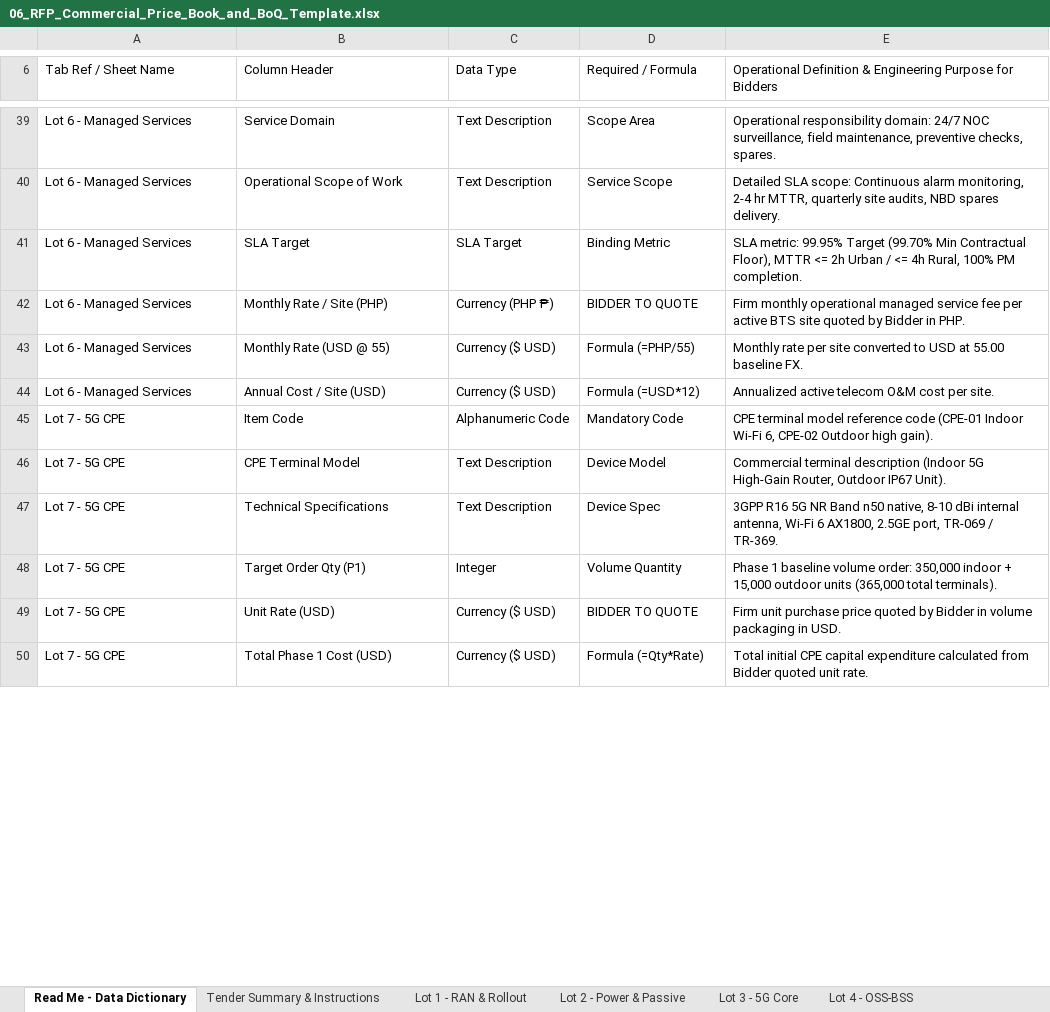
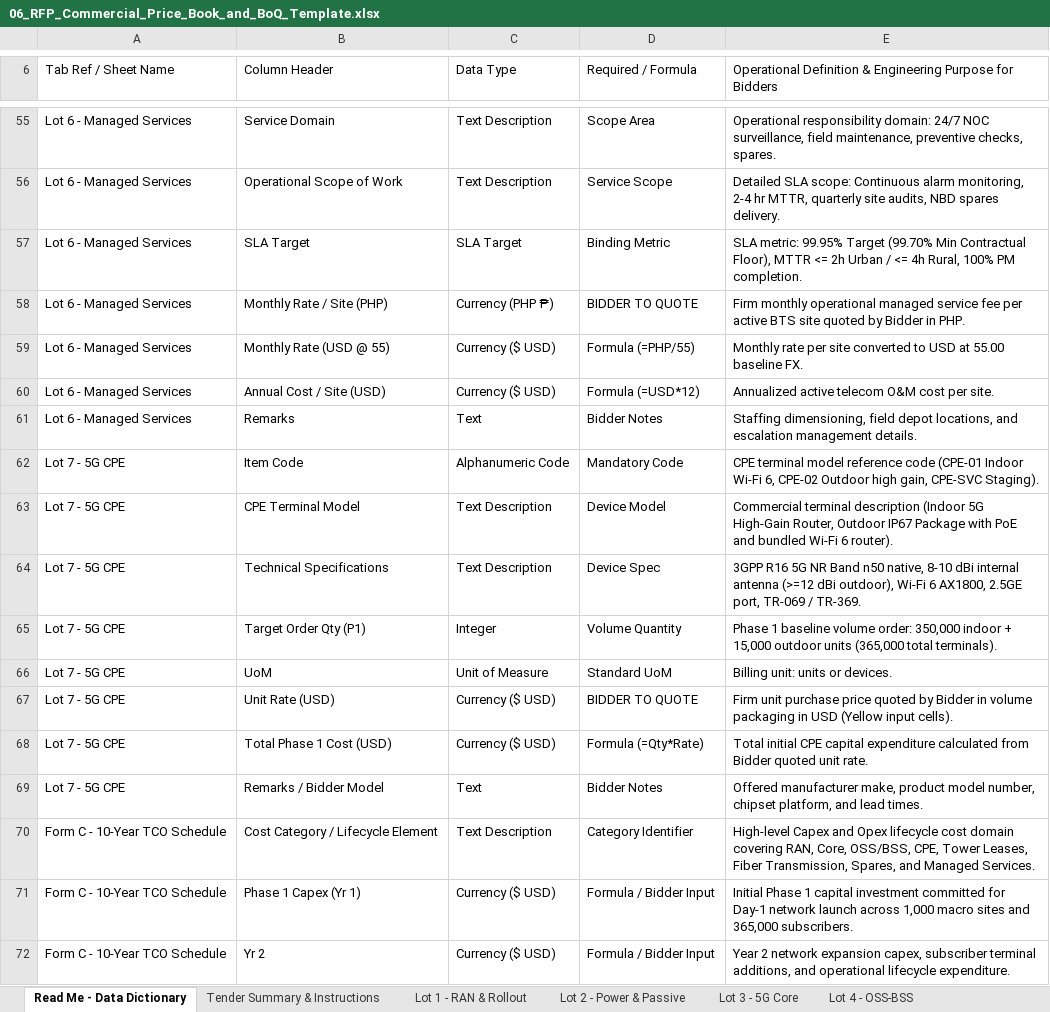
Before and after one commit to quizoli/fwa-5g-presentation, an Excel workbook: RFP_Tender_Package/06_RFP_Commercial_Price_Book_and_BoQ_Template.xlsx, sheet Read Me - Data Dictionary, drawn as a sheet; only a part is shown, gaps mark what is left out; values as stored, in another font and other column widths than the file's, no cell formats; addresses are those after the commit; the diff covers the shown part only; the diff names each change by its address in the sheet, - before the commit and + after, or states it on an @@ line.

Commit message:
docs(commercial): expand Read Me data dictionary to 83 rows covering all tabs & update financing terms

```diff
--- a/RFP_Tender_Package/06_RFP_Commercial_Price_Book_and_BoQ_Template.xlsx (sheet Read Me - Data Dictionary)
+++ b/RFP_Tender_Package/06_RFP_Commercial_Price_Book_and_BoQ_Template.xlsx (sheet Read Me - Data Dictionary)
+row 61: Lot 6 - Managed Services | Remarks | Text | Bidder Notes | Staffing dimensioning, field depot locations, and escalation management details.
-E62: …Outdoor high gain).
+E62: …Outdoor high gain, CPE-SVC Staging).
-E63: …Outdoor IP67 Unit).
+E63: …Outdoor IP67 Package with PoE and bundled Wi-Fi 6 router).
-E64: …dBi internal antenna, Wi-Fi 6…
+E64: …dBi internal antenna (>=12 dBi outdoor), Wi-Fi 6…
+row 66: Lot 7 - 5G CPE | UoM | Unit of Measure | Standard UoM | Billing unit: units or devices.
-E67: …packaging in USD.
+E67: …packaging in USD (Yellow input cells).
+row 69: Lot 7 - 5G CPE | Remarks / Bidder Model | Text | Bidder Notes | Offered manufacturer make, product model number, chipset platform, and lead times.
+row 70: Form C - 10-Year TCO Schedule | Cost Category / Lifecycle Element | Text Description | Category Identifier | High-level Capex and Opex lifecycle cost domain covering RAN, Core, OSS/BSS, CPE, Tower Leases, Fiber Transmission, Spares, and Managed Services.
+row 71: Form C - 10-Year TCO Schedule | Phase 1 Capex (Yr 1) | Currency ($ USD) | Formula / Bidder Input | Initial Phase 1 capital investment committed for Day-1 network launch across 1,000 macro sites and 365,000 subscribers.
+row 72: Form C - 10-Year TCO Schedule | Yr 2 | Currency ($ USD) | Formula / Bidder Input | Year 2 network expansion capex, subscriber terminal additions, and operational lifecycle expenditure.
```
Also changed, not shown: 23 added rows and 12 edited cells elsewhere in this sheet, cell formats, 1 other file.
